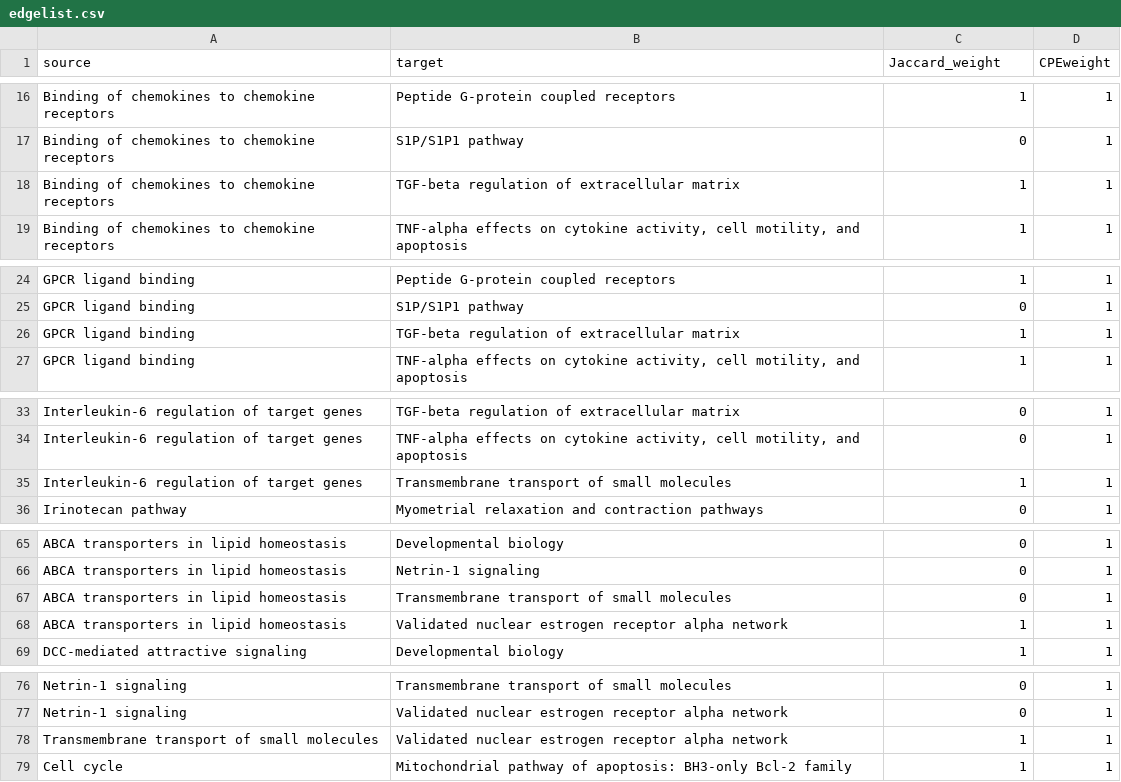
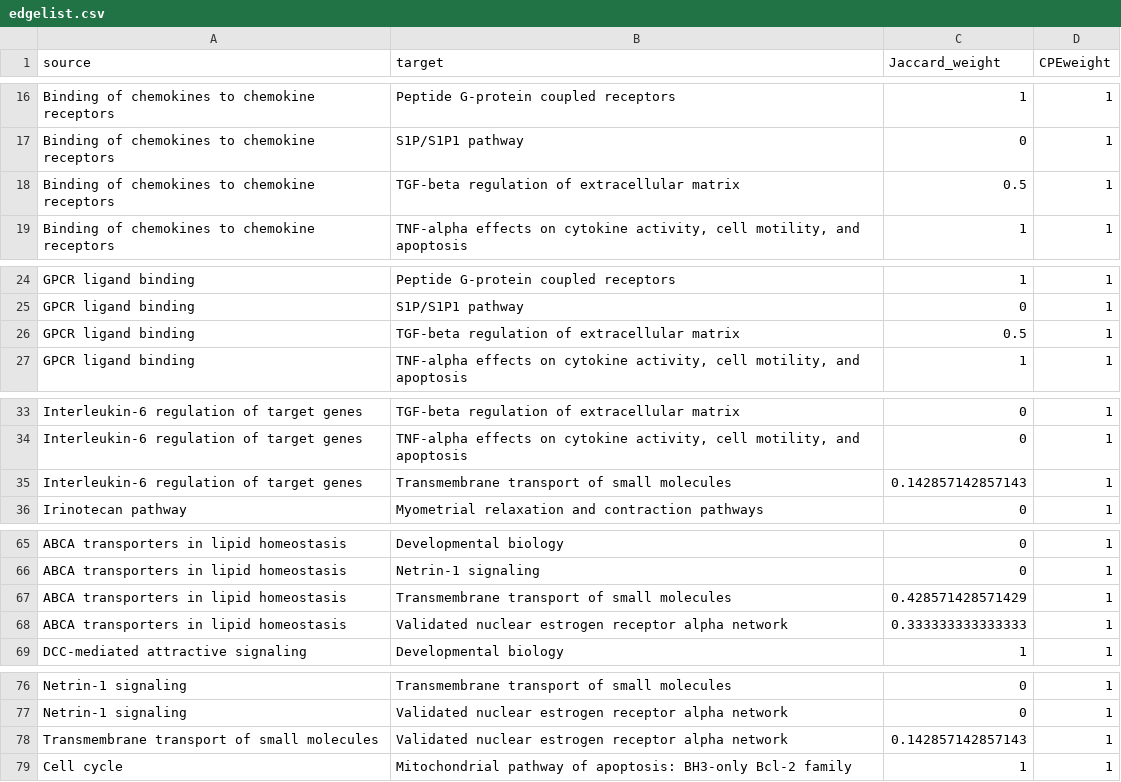
Before and after one commit to UM-Applied-Algorithms-Lab/PTMsToPathways, a CSV file: reference/edgelist.csv, drawn as a sheet; only a part is shown, gaps mark what is left out; the diff covers the shown part only.

```diff
--- a/reference/edgelist.csv
+++ b/reference/edgelist.csv
@@ -17,3 +17,3 @@
 "Binding of chemokines to chemokine receptors","S1P/S1P1 pathway",0,1
-"Binding of chemokines to chemokine receptors","TGF-beta regulation of extracellular matrix",1,1
+"Binding of chemokines to chemokine receptors","TGF-beta regulation of extracellular matrix",0.5,1
 "Binding of chemokines to chemokine receptors","TNF-alpha effects on cytokine activity, cell motility, and apoptosis",1,1
@@ -25,3 +25,3 @@
 "GPCR ligand binding","S1P/S1P1 pathway",0,1
-"GPCR ligand binding","TGF-beta regulation of extracellular matrix",1,1
+"GPCR ligand binding","TGF-beta regulation of extracellular matrix",0.5,1
 "GPCR ligand binding","TNF-alpha effects on cytokine activity, cell motility, and apoptosis",1,1
@@ -34,3 +34,3 @@
 "Interleukin-6 regulation of target genes","TNF-alpha effects on cytokine activity, cell motility, and apoptosis",0,1
-"Interleukin-6 regulation of target genes","Transmembrane transport of small molecules",1,1
+"Interleukin-6 regulation of target genes","Transmembrane transport of small molecules",0.142857142857143,1
 "Irinotecan pathway","Myometrial relaxation and contraction pathways",0,1
@@ -66,4 +66,4 @@
 "ABCA transporters in lipid homeostasis","Netrin-1 signaling",0,1
-"ABCA transporters in lipid homeostasis","Transmembrane transport of small molecules",0,1
-"ABCA transporters in lipid homeostasis","Validated nuclear estrogen receptor alpha network",1,1
+"ABCA transporters in lipid homeostasis","Transmembrane transport of small molecules",0.428571428571429,1
+"ABCA transporters in lipid homeostasis","Validated nuclear estrogen receptor alpha network",0.333333333333333,1
 "DCC-mediated attractive signaling","Developmental biology",1,1
@@ -77,3 +77,3 @@
 "Netrin-1 signaling","Validated nuclear estrogen receptor alpha network",0,1
-"Transmembrane transport of small molecules","Validated nuclear estrogen receptor alpha network",1,1
+"Transmembrane transport of small molecules","Validated nuclear estrogen receptor alpha network",0.142857142857143,1
 "Cell cycle","Mitochondrial pathway of apoptosis: BH3-only Bcl-2 family",1,1
```
Also changed, not shown: 8 edited cells elsewhere in this file, 1 other file.
